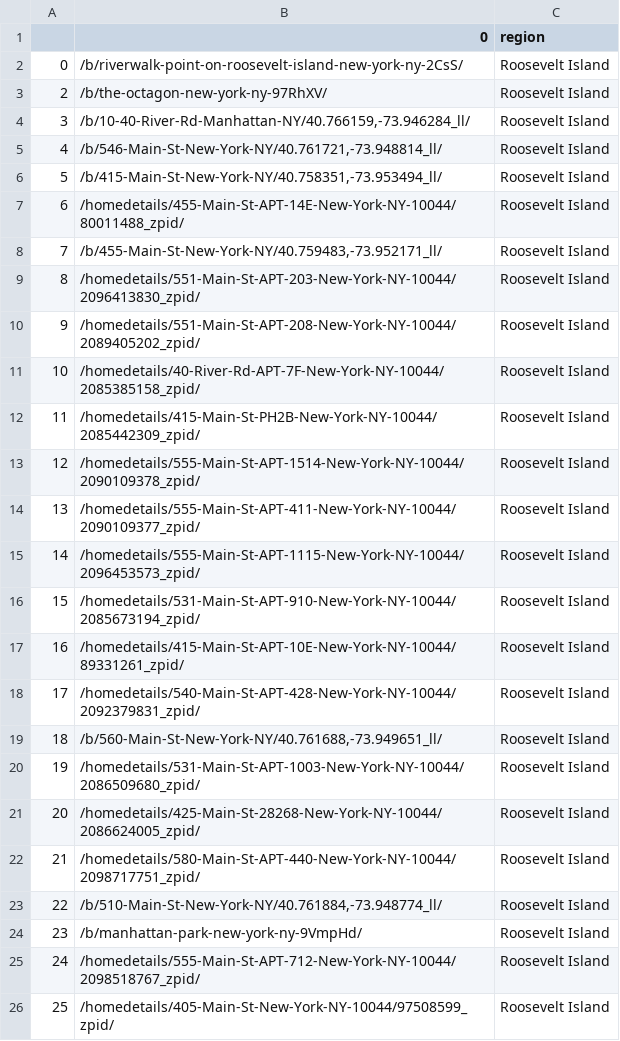
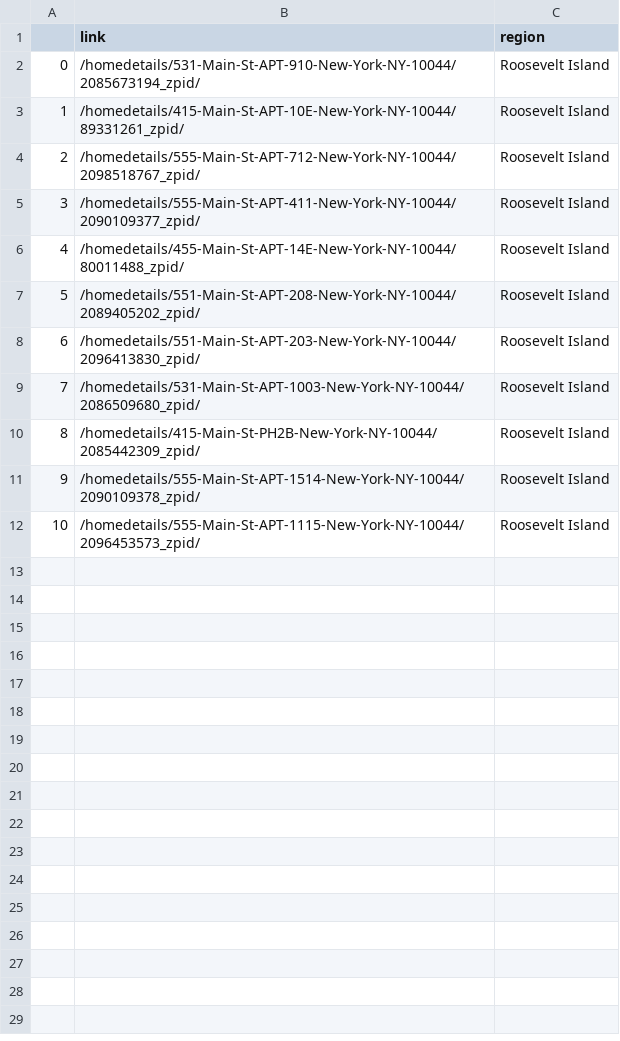
Before and after one commit to yupeiying1/Zillow-Home-Value-Prediction, a CSV file: Roosevelt Island.csv, drawn as a sheet; removed rows and columns are numbered as before the commit, all else as after; the diff names each change by its address in the sheet, - before the commit and + after, or states it on an @@ line.

Commit message:
get for sale links

```diff
--- a/Roosevelt Island.csv
+++ b/Roosevelt Island.csv
-B1: 0
+B1: link
-B2 (link): /b/riverwalk-point-on-roosevelt-island-new-york-ny-2CsS/
+B2 (link): /homedetails/531-Main-St-APT-910-New-York-NY-10044/2085673194_zpid/
-row 3: 2 | /b/the-octagon-new-york-ny-97RhXV/ | Roosevelt Island
@@ column A renumbered between rows 3 and 12 @@
-B3 (link): /b/10-40-River-Rd-Manhattan-NY/40.766159,-73.946284_ll/
+B3 (link): /homedetails/415-Main-St-APT-10E-New-York-NY-10044/89331261_zpid/
-B4 (link): /b/546-Main-St-New-York-NY/40.761721,-73.948814_ll/
+B4 (link): /homedetails/555-Main-St-APT-712-New-York-NY-10044/2098518767_zpid/
-B5 (link): /b/415-Main-St-New-York-NY/40.758351,-73.953494_ll/
+B5 (link): /homedetails/555-Main-St-APT-411-New-York-NY-10044/2090109377_zpid/
-B7 (link): /b/455-Main-St-New-York-NY/40.759483,-73.952171_ll/
+B7 (link): /homedetails/551-Main-St-APT-208-New-York-NY-10044/2089405202_zpid/
-row 10: 9 | /homedetails/551-Main-St-APT-208-New-York-NY-10044/2089405202_zpid/ | Roosevelt Island
-B9 (link): /homedetails/40-River-Rd-APT-7F-New-York-NY-10044/2085385158_zpid/
+B9 (link): /homedetails/531-Main-St-APT-1003-New-York-NY-10044/2086509680_zpid/
-row 14: 13 | /homedetails/555-Main-St-APT-411-New-York-NY-10044/2090109377_zpid/ | Roosevelt Island
-row 16: 15 | /homedetails/531-Main-St-APT-910-New-York-NY-10044/2085673194_zpid/ | Roosevelt Island
-row 17: 16 | /homedetails/415-Main-St-APT-10E-New-York-NY-10044/89331261_zpid/ | Roosevelt Island
-row 18: 17 | /homedetails/540-Main-St-APT-428-New-York-NY-10044/2092379831_zpid/ | Roosevelt Island
-row 19: 18 | /b/560-Main-St-New-York-NY/40.761688,-73.949651_ll/ | Roosevelt Island
-row 20: 19 | /homedetails/531-Main-St-APT-1003-New-York-NY-10044/2086509680_zpid/ | Roosevelt Island
-row 21: 20 | /homedetails/425-Main-St-28268-New-York-NY-10044/2086624005_zpid/ | Roosevelt Island
-row 22: 21 | /homedetails/580-Main-St-APT-440-New-York-NY-10044/2098717751_zpid/ | Roosevelt Island
-row 23: 22 | /b/510-Main-St-New-York-NY/40.761884,-73.948774_ll/ | Roosevelt Island
-row 24: 23 | /b/manhattan-park-new-york-ny-9VmpHd/ | Roosevelt Island
-row 25: 24 | /homedetails/555-Main-St-APT-712-New-York-NY-10044/2098518767_zpid/ | Roosevelt Island
-row 26: 25 | /homedetails/405-Main-St-New-York-NY-10044/97508599_zpid/ | Roosevelt Island
```
Also changed, not shown: 24 other files.
